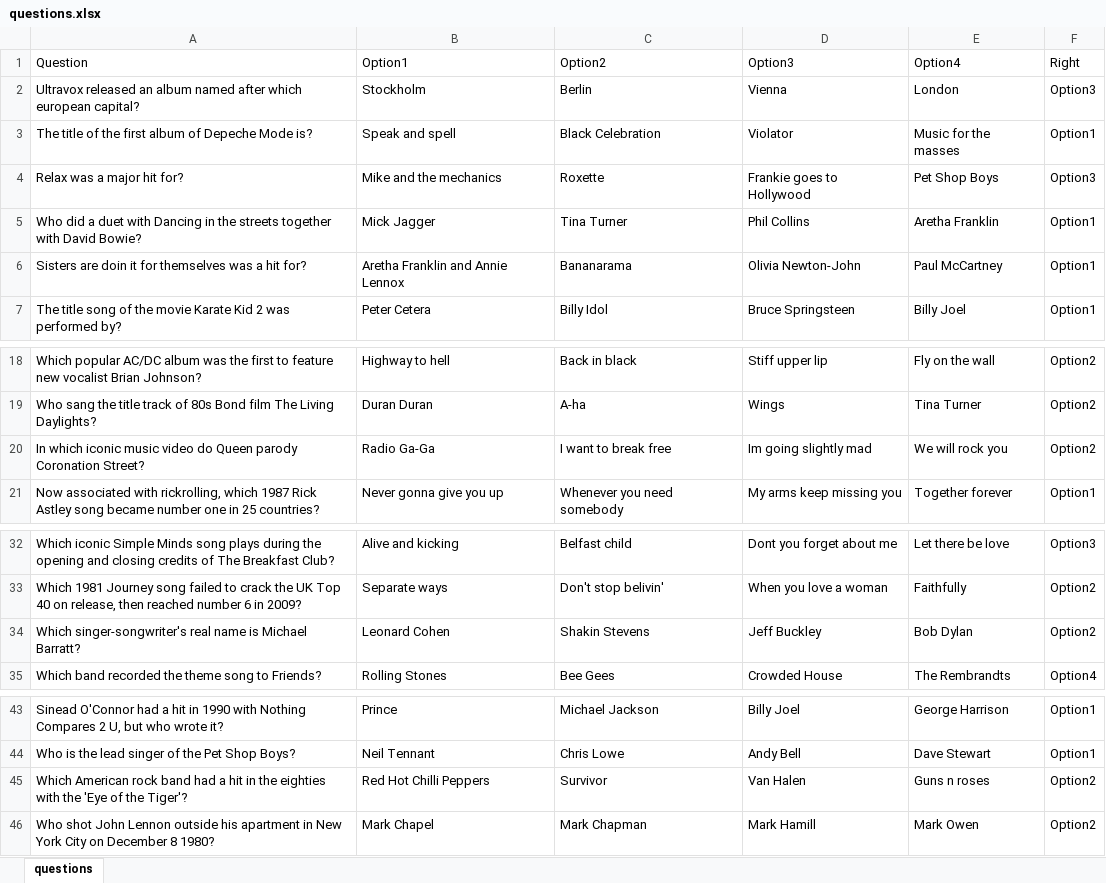
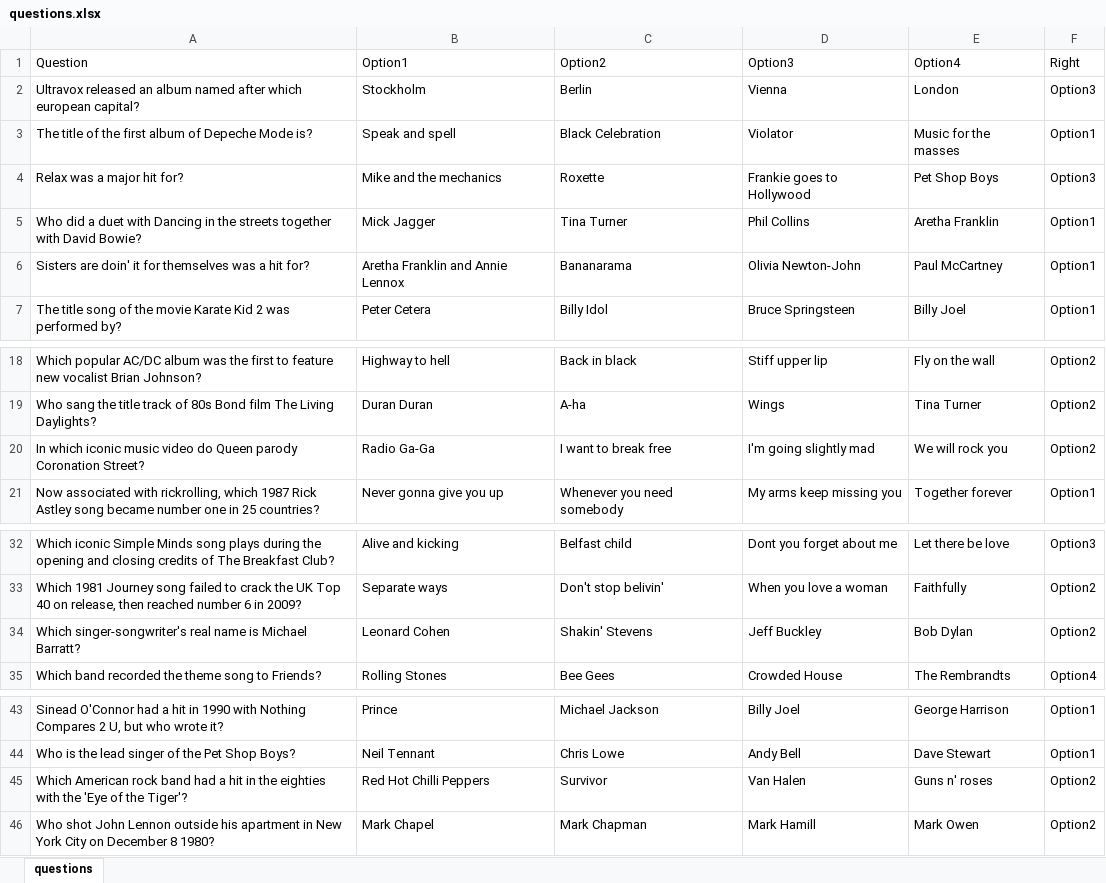
Before and after one commit to jonthorell/QuizGame, an Excel workbook: assets/questions/questions.xlsx, sheet questions, drawn as a sheet; only a part is shown, gaps mark what is left out; values as stored, in another font and other column widths than the file's, no borders; the diff covers the shown part only; the diff names each change by its address in the sheet, - before the commit and + after, or states it on an @@ line.

Commit message:
Complete: question files are completed

```diff
--- a/assets/questions/questions.xlsx (sheet questions)
+++ b/assets/questions/questions.xlsx (sheet questions)
-A6 (Question): Sisters are doin it for…
+A6 (Question): Sisters are doin' it for…
-D20 (Option3): Im going slightly mad
+D20 (Option3): I'm going slightly mad
-C34 (Option2): Shakin Stevens
+C34 (Option2): Shakin' Stevens
-E45 (Option4): Guns n roses
+E45 (Option4): Guns n' roses
```
Also changed, not shown: 45 added rows elsewhere in this sheet, 7 other files.
